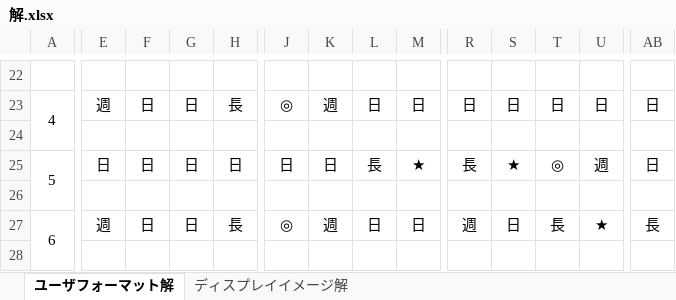
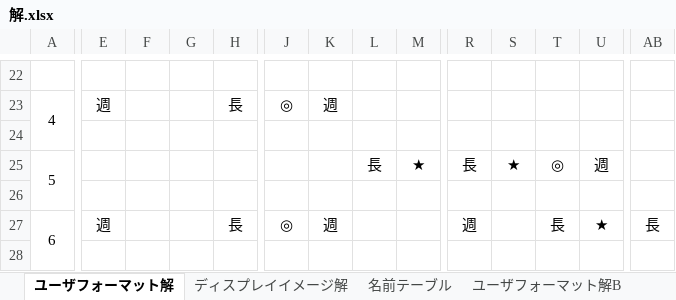
Before and after one commit to sugawara-system/Schedule_Nurse3_Gallery, an Excel workbook: Japanese/プロジェクトサンプル/変則2交代学習/source/解.xlsx, sheet ユーザフォーマット解, drawn as a sheet; only a part is shown, gaps mark what is left out; values as stored, in another font and other column widths than the file's, no borders; the diff covers the shown part only; the diff names each change by its address in the sheet, - before the commit and + after, or states it on an @@ line.

```diff
--- a/Japanese/プロジェクトサンプル/変則2交代学習/source/解.xlsx (sheet ユーザフォーマット解)
+++ b/Japanese/プロジェクトサンプル/変則2交代学習/source/解.xlsx (sheet ユーザフォーマット解)
+sheet tab: 名前テーブル
+sheet tab: ユーザフォーマット解B
-F23: 日
+F23: (empty)
-G23: 日
+G23: (empty)
-L23: 日
+L23: (empty)
-M23: 日
+M23: (empty)
-R23: 日
+R23: (empty)
-S23: 日
+S23: (empty)
-T23: 日
+T23: (empty)
-U23: 日
+U23: (empty)
-AB23: 日
+AB23: (empty)
-E25: 日
+E25: (empty)
-F25: 日
+F25: (empty)
-G25: 日
+G25: (empty)
-H25: 日
+H25: (empty)
-J25: 日
+J25: (empty)
-K25: 日
+K25: (empty)
-AB25: 日
+AB25: (empty)
-F27: 日
+F27: (empty)
-G27: 日
+G27: (empty)
-L27: 日
+L27: (empty)
-M27: 日
+M27: (empty)
-S27: 日
+S27: (empty)
```
Also changed, not shown: 249 edited cells elsewhere in this sheet, sheet ディスプレイイメージ解, 1 other file.
